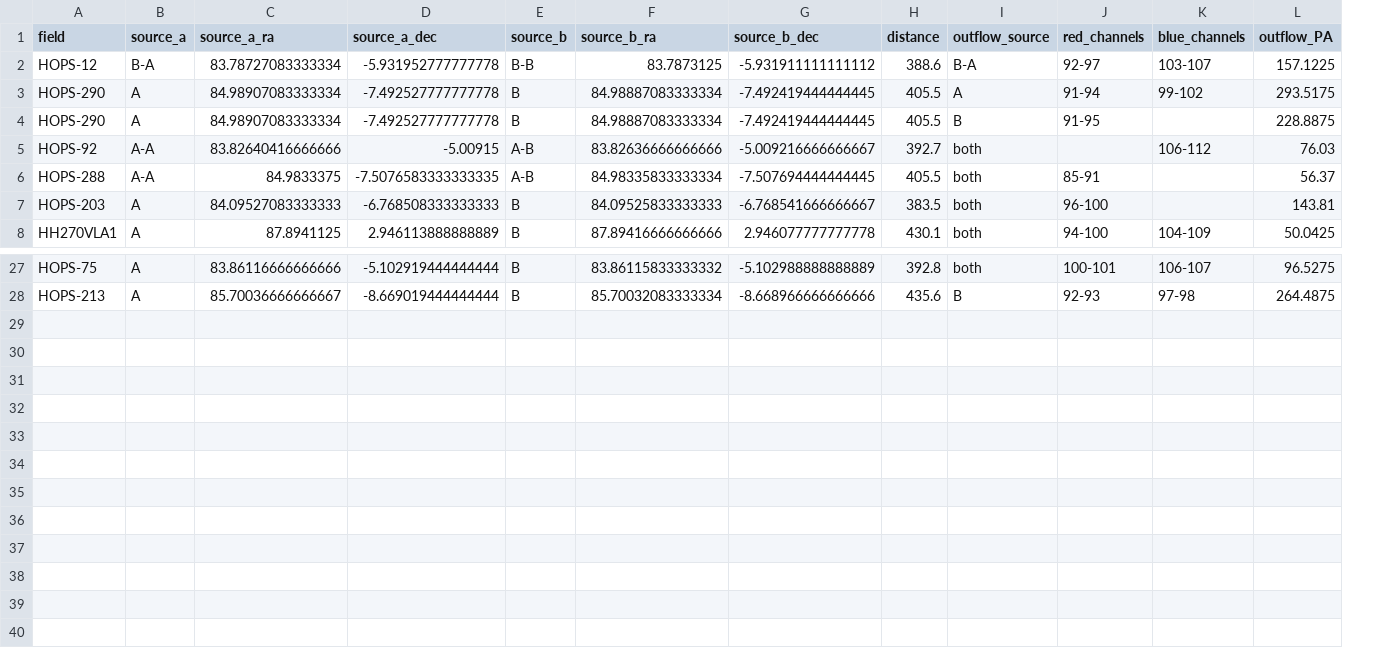
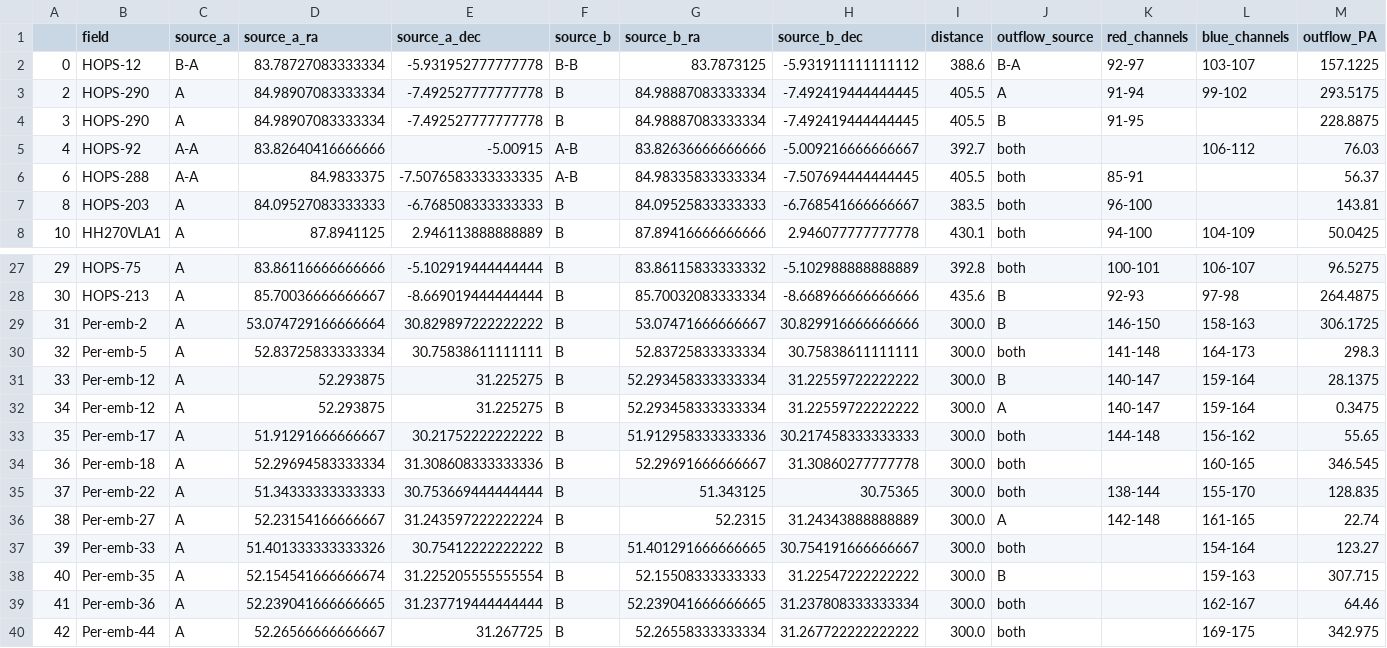
Before and after one commit to ryguy2k4/hops-research, a CSV file: data/output/outflow_data.csv, drawn as a sheet; only a part is shown, gaps mark what is left out; rows hold the shown columns only; the diff names each change by its address in the sheet, - before the commit and + after, or states it on an @@ line.

```diff
--- a/data/output/outflow_data.csv
+++ b/data/output/outflow_data.csv
+column A, rows 2-8: 0 | 2 | 3 | 4 | 6 | 8 | 10; rows 27-28: 29 | 30
+row 29: 31 | Per-emb-2 | A | 53.074729166666664 | 30.829897222222222 | B | 53.07471666666667 | 30.829916666666666 | 300.0 | B | 146-150 | 158-163 | 306.1725
+row 30: 32 | Per-emb-5 | A | 52.83725833333334 | 30.75838611111111 | B | 52.83725833333334 | 30.75838611111111 | 300.0 | both | 141-148 | 164-173 | 298.3
+row 31: 33 | Per-emb-12 | A | 52.293875 | 31.225275 | B | 52.293458333333334 | 31.22559722222222 | 300.0 | B | 140-147 | 159-164 | 28.1375
+row 32: 34 | Per-emb-12 | A | 52.293875 | 31.225275 | B | 52.293458333333334 | 31.22559722222222 | 300.0 | A | 140-147 | 159-164 | 0.3475
+row 33: 35 | Per-emb-17 | A | 51.91291666666667 | 30.21752222222222 | B | 51.912958333333336 | 30.217458333333333 | 300.0 | both | 144-148 | 156-162 | 55.65
+row 34: 36 | Per-emb-18 | A | 52.29694583333334 | 31.308608333333336 | B | 52.29691666666667 | 31.30860277777778 | 300.0 | both |  | 160-165 | 346.545
+row 35: 37 | Per-emb-22 | A | 51.34333333333333 | 30.753669444444444 | B | 51.343125 | 30.75365 | 300.0 | both | 138-144 | 155-170 | 128.835
+row 36: 38 | Per-emb-27 | A | 52.23154166666667 | 31.243597222222224 | B | 52.2315 | 31.24343888888889 | 300.0 | A | 142-148 | 161-165 | 22.74
+row 37: 39 | Per-emb-33 | A | 51.401333333333326 | 30.75412222222222 | B | 51.401291666666665 | 30.754191666666667 | 300.0 | both |  | 154-164 | 123.27
+row 38: 40 | Per-emb-35 | A | 52.154541666666674 | 31.225205555555554 | B | 52.15508333333333 | 31.22547222222222 | 300.0 | B |  | 159-163 | 307.715
+row 39: 41 | Per-emb-36 | A | 52.239041666666665 | 31.237719444444444 | B | 52.239041666666665 | 31.237808333333334 | 300.0 | both |  | 162-167 | 64.46
+row 40: 42 | Per-emb-44 | A | 52.26566666666667 | 31.267725 | B | 52.26558333333334 | 31.267722222222222 | 300.0 | both |  | 169-175 | 342.975
```
Also changed, not shown: data/input/notes.csv, data/output/source_info.csv, 24 other files.
